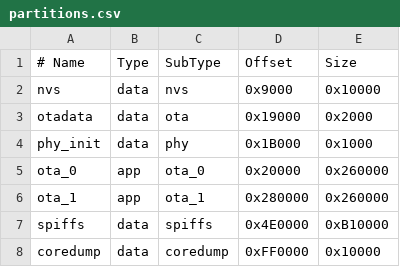
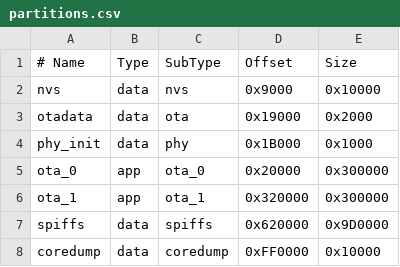
Before and after one commit to ai-orangeoracle/beetle, a CSV file: partitions.csv, drawn as a sheet.

```diff
--- a/partitions.csv
+++ b/partitions.csv
@@ -4,5 +4,5 @@ otadata , data, ota     , 0x19000 , 0x2000
 phy_init, data, phy     , 0x1B000 , 0x1000
-ota_0   , app , ota_0   , 0x20000 , 0x260000
-ota_1   , app , ota_1   , 0x280000, 0x260000
-spiffs  , data, spiffs  , 0x4E0000, 0xB10000
+ota_0   , app , ota_0   , 0x20000 , 0x300000
+ota_1   , app , ota_1   , 0x320000, 0x300000
+spiffs  , data, spiffs  , 0x620000, 0x9D0000
 coredump, data, coredump, 0xFF0000, 0x10000
```
Also changed, not shown: 14 other files.
